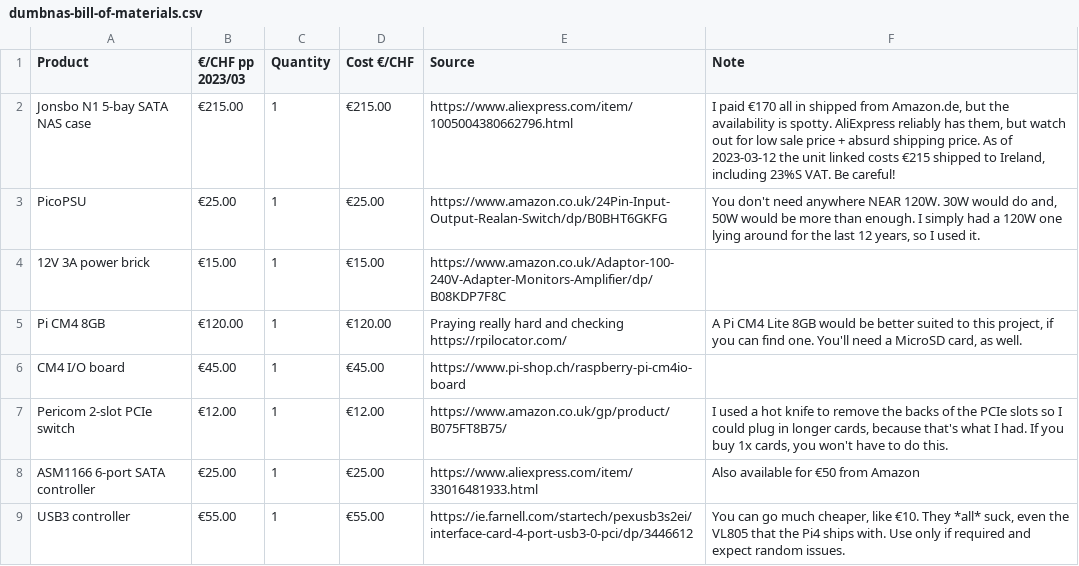
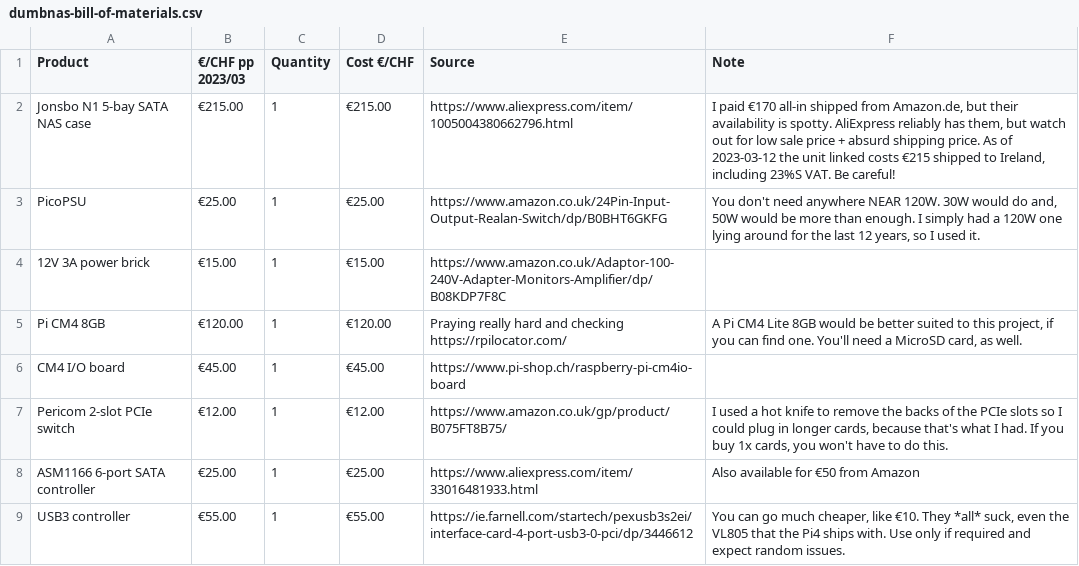
Before and after one commit to theodric/NASty, a CSV file: dumbnas-bill-of-materials.csv, drawn as a sheet; only a part is shown.

Commit message:
bug additions and performance reductions

```diff
--- a/dumbnas-bill-of-materials.csv
+++ b/dumbnas-bill-of-materials.csv
@@ -1,3 +1,3 @@
 Product,€/CHF pp 2023/03,Quantity,Cost €/CHF,Source,Note
-Jonsbo N1 5-bay SATA NAS case,€215.00 ,1,€215.00 ,https://www.aliexpress.com/item/1005004380662796.html,"I paid €170 all in shipped from Amazon.de, but the availability is spotty. AliExpress reliably has them, but watch out for low sale price + absurd shipping price. As of 2023-03-12 the unit linked costs €215 shipped to Ireland, including 23%S VAT. Be careful!"
+Jonsbo N1 5-bay SATA NAS case,€215.00 ,1,€215.00 ,https://www.aliexpress.com/item/1005004380662796.html,"I paid €170 all-in shipped from Amazon.de, but their availability is spotty. AliExpress reliably has them, but watch out for low sale price + absurd shipping price. As of 2023-03-12 the unit linked costs €215 shipped to Ireland, including 23%S VAT. Be careful!"
 PicoPSU,€25.00 ,1,€25.00 ,https://www.amazon.co.uk/24Pin-Input-Output-Realan-Switch/dp/B0BHT6GKFG,"You don't need anywhere NEAR 120W. 30W would do and, 50W would be more than enough. I simply had a 120W one lying around for the last 12 years, so I used it."
```
